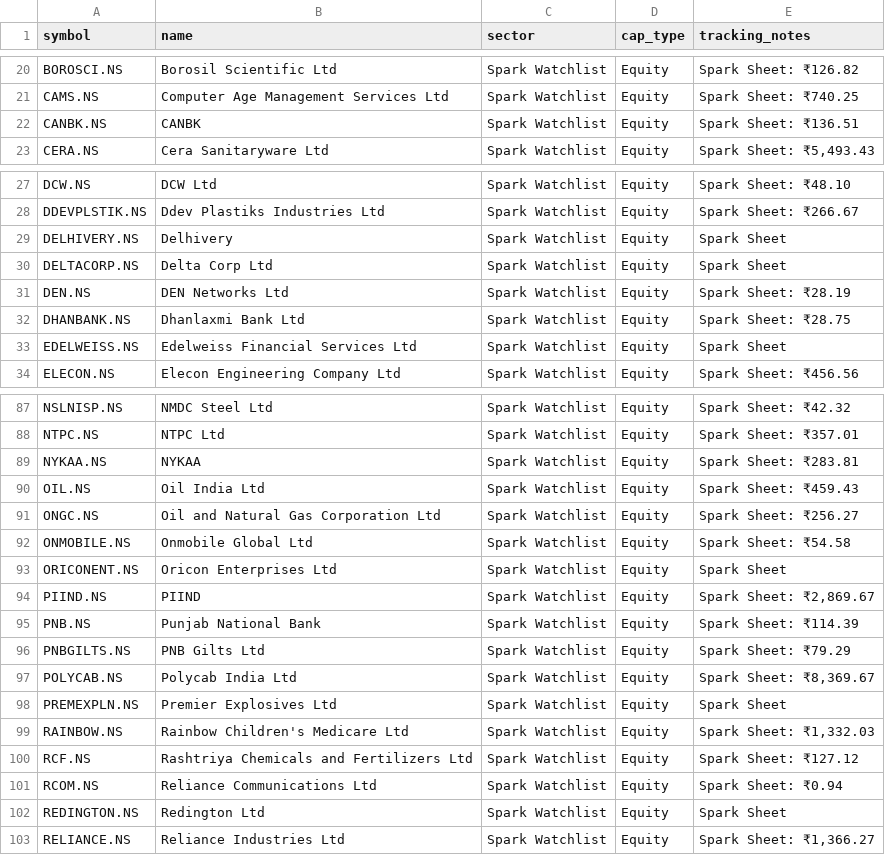
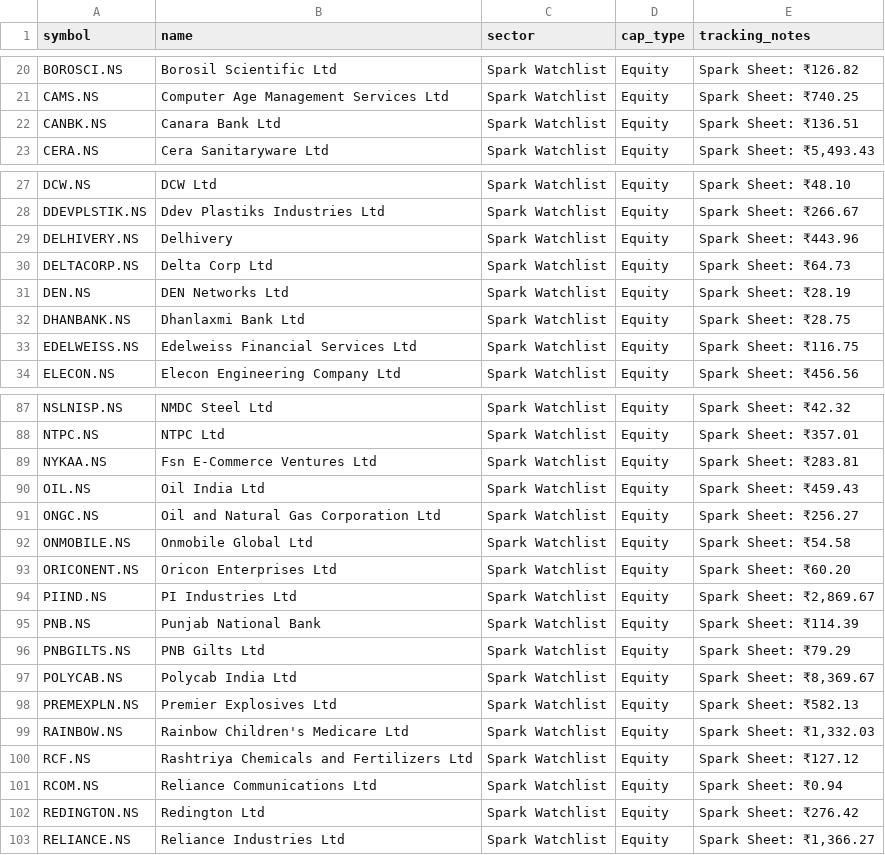
Before and after one commit to digant2207/indian-stock-analyzer, a CSV file: stocks.csv, drawn as a sheet; only a part is shown, gaps mark what is left out; the diff covers the shown part only.

```diff
--- a/stocks.csv
+++ b/stocks.csv
@@ -21,3 +21,3 @@ BOROSCI.NS,Borosil Scientific Ltd,Spark Watchlist,Equity,Spark Sheet: ₹126.82
 CAMS.NS,Computer Age Management Services Ltd,Spark Watchlist,Equity,Spark Sheet: ₹740.25
-CANBK.NS,CANBK,Spark Watchlist,Equity,Spark Sheet: ₹136.51
+CANBK.NS,Canara Bank Ltd,Spark Watchlist,Equity,Spark Sheet: ₹136.51
 CERA.NS,Cera Sanitaryware Ltd,Spark Watchlist,Equity,"Spark Sheet: ₹5,493.43"
@@ -28,7 +28,7 @@ DCW.NS,DCW Ltd,Spark Watchlist,Equity,Spark Sheet: ₹48.10
 DDEVPLSTIK.NS,Ddev Plastiks Industries Ltd,Spark Watchlist,Equity,Spark Sheet: ₹266.67
-DELHIVERY.NS,Delhivery,Spark Watchlist,Equity,Spark Sheet
-DELTACORP.NS,Delta Corp Ltd,Spark Watchlist,Equity,Spark Sheet
+DELHIVERY.NS,Delhivery,Spark Watchlist,Equity,Spark Sheet: ₹443.96
+DELTACORP.NS,Delta Corp Ltd,Spark Watchlist,Equity,Spark Sheet: ₹64.73
 DEN.NS,DEN Networks Ltd,Spark Watchlist,Equity,Spark Sheet: ₹28.19
 DHANBANK.NS,Dhanlaxmi Bank Ltd,Spark Watchlist,Equity,Spark Sheet: ₹28.75
-EDELWEISS.NS,Edelweiss Financial Services Ltd,Spark Watchlist,Equity,Spark Sheet
+EDELWEISS.NS,Edelweiss Financial Services Ltd,Spark Watchlist,Equity,Spark Sheet: ₹116.75
 ELECON.NS,Elecon Engineering Company Ltd,Spark Watchlist,Equity,Spark Sheet: ₹456.56
@@ -88,3 +88,3 @@ NSLNISP.NS,NMDC Steel Ltd,Spark Watchlist,Equity,Spark Sheet: ₹42.32
 NTPC.NS,NTPC Ltd,Spark Watchlist,Equity,Spark Sheet: ₹357.01
-NYKAA.NS,NYKAA,Spark Watchlist,Equity,Spark Sheet: ₹283.81
+NYKAA.NS,Fsn E-Commerce Ventures Ltd,Spark Watchlist,Equity,Spark Sheet: ₹283.81
 OIL.NS,Oil India Ltd,Spark Watchlist,Equity,Spark Sheet: ₹459.43
@@ -92,4 +92,4 @@ ONGC.NS,Oil and Natural Gas Corporation Ltd,Spark Watchlist,Equity,Spark Sheet:
 ONMOBILE.NS,Onmobile Global Ltd,Spark Watchlist,Equity,Spark Sheet: ₹54.58
-ORICONENT.NS,Oricon Enterprises Ltd,Spark Watchlist,Equity,Spark Sheet
-PIIND.NS,PIIND,Spark Watchlist,Equity,"Spark Sheet: ₹2,869.67"
+ORICONENT.NS,Oricon Enterprises Ltd,Spark Watchlist,Equity,Spark Sheet: ₹60.20
+PIIND.NS,PI Industries Ltd,Spark Watchlist,Equity,"Spark Sheet: ₹2,869.67"
 PNB.NS,Punjab National Bank,Spark Watchlist,Equity,Spark Sheet: ₹114.39
@@ -97,3 +97,3 @@ PNBGILTS.NS,PNB Gilts Ltd,Spark Watchlist,Equity,Spark Sheet: ₹79.29
 POLYCAB.NS,Polycab India Ltd,Spark Watchlist,Equity,"Spark Sheet: ₹8,369.67"
-PREMEXPLN.NS,Premier Explosives Ltd,Spark Watchlist,Equity,Spark Sheet
+PREMEXPLN.NS,Premier Explosives Ltd,Spark Watchlist,Equity,Spark Sheet: ₹582.13
 RAINBOW.NS,Rainbow Children's Medicare Ltd,Spark Watchlist,Equity,"Spark Sheet: ₹1,332.03"
@@ -101,3 +101,3 @@ RCF.NS,Rashtriya Chemicals and Fertilizers Ltd,Spark Watchlist,Equity,Spark Shee
 RCOM.NS,Reliance Communications Ltd,Spark Watchlist,Equity,Spark Sheet: ₹0.94
-REDINGTON.NS,Redington Ltd,Spark Watchlist,Equity,Spark Sheet
+REDINGTON.NS,Redington Ltd,Spark Watchlist,Equity,Spark Sheet: ₹276.42
 RELIANCE.NS,Reliance Industries Ltd,Spark Watchlist,Equity,"Spark Sheet: ₹1,366.27"
```
Also changed, not shown: 18 edited cells elsewhere in this file, 8 other files.
